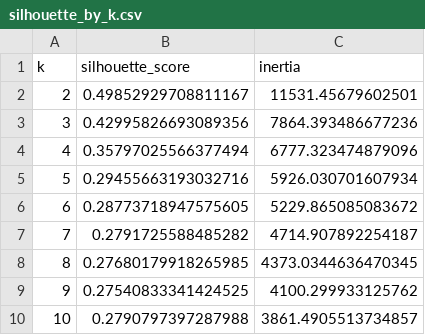
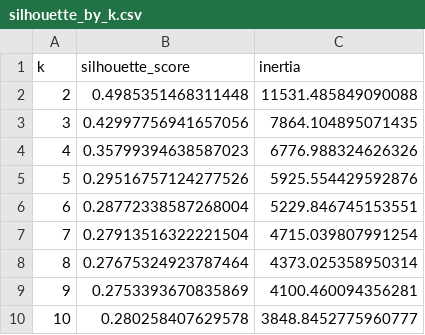
Before and after one commit to Sanjana-Ramesh-Babu/Customer-Segmentation-Retail, a CSV file: powerbi/exports/silhouette_by_k.csv, drawn as a sheet.

```diff
--- a/powerbi/exports/silhouette_by_k.csv
+++ b/powerbi/exports/silhouette_by_k.csv
@@ -1,10 +1,10 @@
 k,silhouette_score,inertia
-2,0.49852929708811167,11531.45679602501
-3,0.42995826693089356,7864.393486677236
-4,0.35797025566377494,6777.323474879096
-5,0.29455663193032716,5926.030701607934
-6,0.28773718947575605,5229.865085083672
-7,0.2791725588485282,4714.907892254187
-8,0.27680179918265985,4373.0344636470345
-9,0.27540833341424525,4100.299933125762
-10,0.2790797397287988,3861.4905513734857
+2,0.4985351468311448,11531.485849090088
+3,0.42997756941657056,7864.104895071435
+4,0.35799394638587023,6776.988324626326
+5,0.29516757124277526,5925.554429592876
+6,0.28772338587268004,5229.846745153551
+7,0.27913516322221504,4715.039807991254
+8,0.27675324923787464,4373.025358950314
+9,0.2753393670835869,4100.460094356281
+10,0.280258407629578,3848.8452775960777
```
Also changed, not shown: powerbi/exports/cluster_summary.csv, powerbi/exports/customers_segmented.csv, 9 other files.
